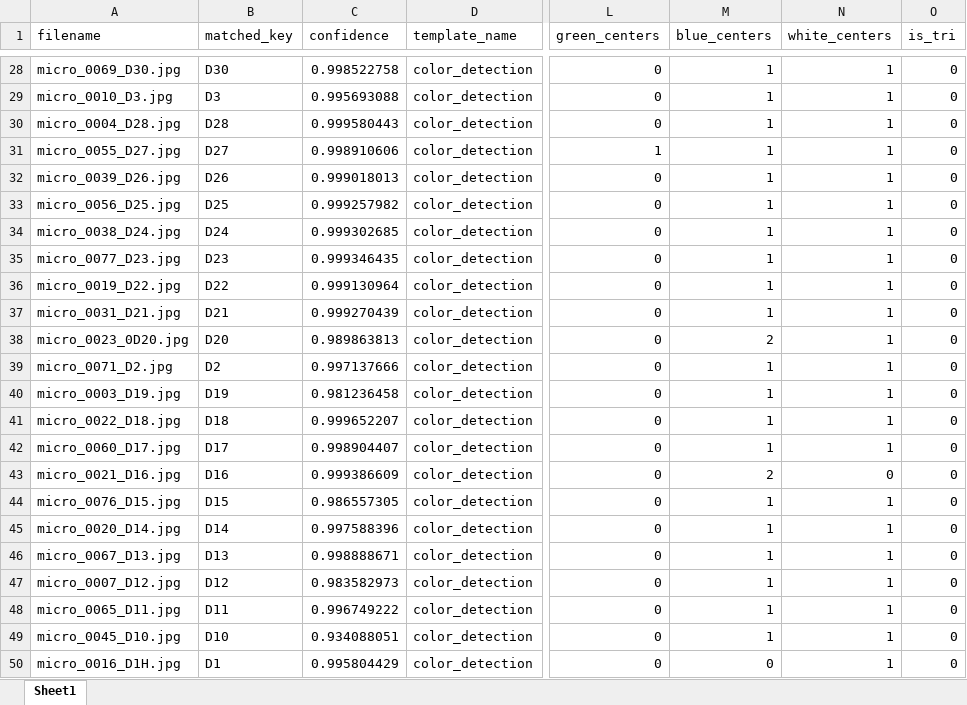
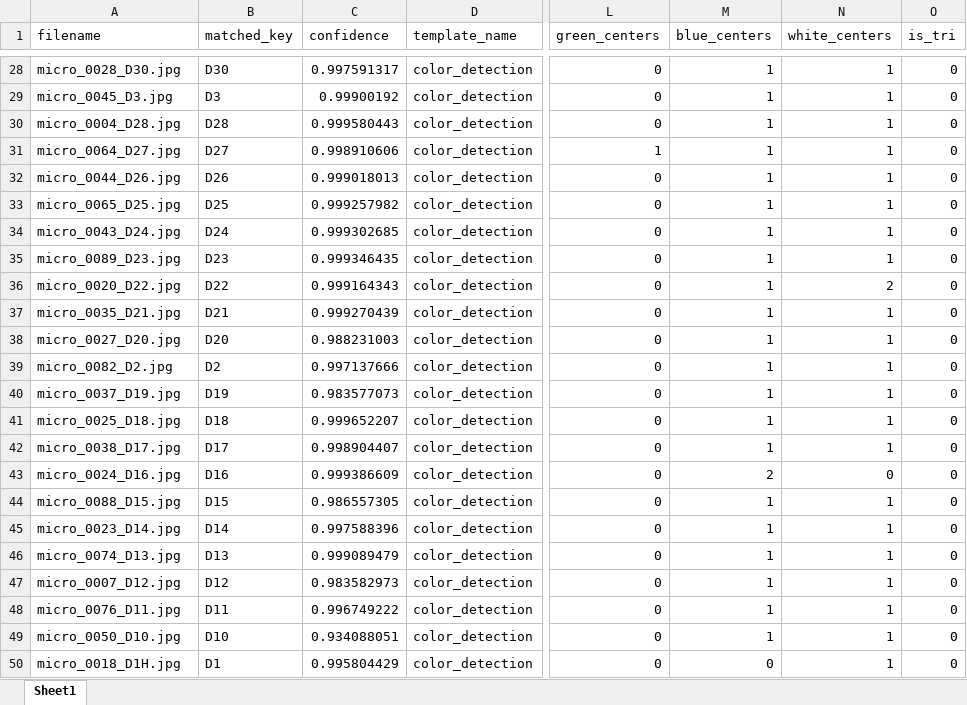
Before and after one commit to SAWRJJ/OCR-Project, an Excel workbook: template/t2_ocr_report.xlsx, sheet Sheet1, drawn as a sheet; only a part is shown, gaps mark what is left out; values as stored, in another font and other column widths than the file's, no borders; the diff covers the shown part only; the diff names each change by its address in the sheet, - before the commit and + after, or states it on an @@ line.

```diff
--- a/template/t2_ocr_report.xlsx (sheet Sheet1)
+++ b/template/t2_ocr_report.xlsx (sheet Sheet1)
-A28 (filename): micro_0069_D30.jpg
+A28 (filename): micro_0028_D30.jpg
-C28 (confidence): 0.998522758
+C28 (confidence): 0.997591317
-A29 (filename): micro_0010_D3.jpg
+A29 (filename): micro_0045_D3.jpg
-C29 (confidence): 0.995693088
+C29 (confidence): 0.99900192
-A31 (filename): micro_0055_D27.jpg
+A31 (filename): micro_0064_D27.jpg
-A32 (filename): micro_0039_D26.jpg
+A32 (filename): micro_0044_D26.jpg
-A33 (filename): micro_0056_D25.jpg
+A33 (filename): micro_0065_D25.jpg
-A34 (filename): micro_0038_D24.jpg
+A34 (filename): micro_0043_D24.jpg
-A35 (filename): micro_0077_D23.jpg
+A35 (filename): micro_0089_D23.jpg
-A36 (filename): micro_0019_D22.jpg
+A36 (filename): micro_0020_D22.jpg
-C36 (confidence): 0.999130964
+C36 (confidence): 0.999164343
-N36 (white_centers): 1
+N36 (white_centers): 2
-A37 (filename): micro_0031_D21.jpg
+A37 (filename): micro_0035_D21.jpg
-A38 (filename): micro_0023_0D20.jpg
+A38 (filename): micro_0027_D20.jpg
-C38 (confidence): 0.989863813
+C38 (confidence): 0.988231003
-M38 (blue_centers): 2
+M38 (blue_centers): 1
-A39 (filename): micro_0071_D2.jpg
+A39 (filename): micro_0082_D2.jpg
-A40 (filename): micro_0003_D19.jpg
+A40 (filename): micro_0037_D19.jpg
-C40 (confidence): 0.981236458
+C40 (confidence): 0.983577073
-A41 (filename): micro_0022_D18.jpg
+A41 (filename): micro_0025_D18.jpg
-A42 (filename): micro_0060_D17.jpg
+A42 (filename): micro_0038_D17.jpg
-A43 (filename): micro_0021_D16.jpg
+A43 (filename): micro_0024_D16.jpg
-A44 (filename): micro_0076_D15.jpg
+A44 (filename): micro_0088_D15.jpg
-A45 (filename): micro_0020_D14.jpg
+A45 (filename): micro_0023_D14.jpg
-A46 (filename): micro_0067_D13.jpg
+A46 (filename): micro_0074_D13.jpg
-C46 (confidence): 0.998888671
+C46 (confidence): 0.999089479
-A48 (filename): micro_0065_D11.jpg
+A48 (filename): micro_0076_D11.jpg
-A49 (filename): micro_0045_D10.jpg
+A49 (filename): micro_0050_D10.jpg
-A50 (filename): micro_0016_D1H.jpg
+A50 (filename): micro_0018_D1H.jpg
```
Also changed, not shown: 32 edited cells elsewhere in this sheet, template/t7_ocr_report.xlsx, template/t9_ocr_report.xlsx, 14 other files.
